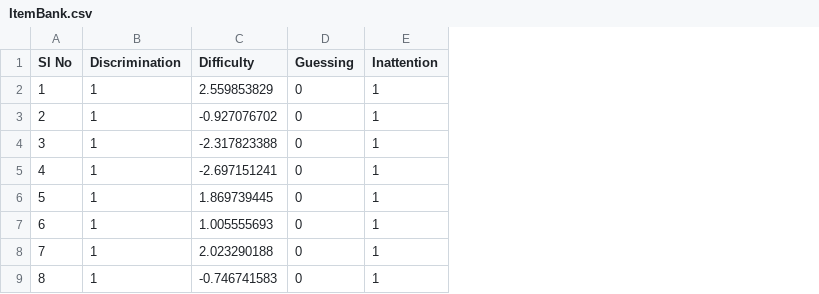
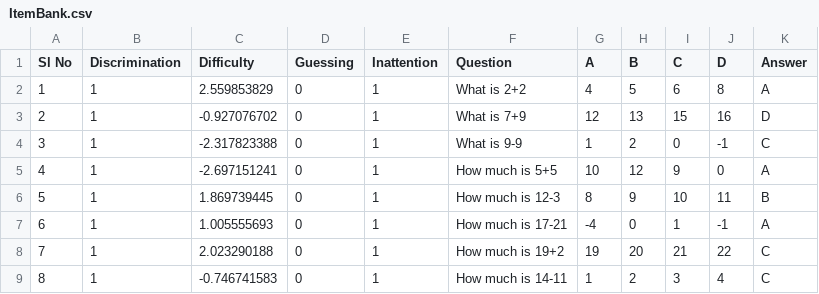
Before and after one commit to gaurav0804/CAT, a CSV file: ItemBank.csv, drawn as a sheet; only a part is shown; the diff names each change by its address in the sheet, - before the commit and + after, or states it on an @@ line.

```diff
--- a/ItemBank.csv
+++ b/ItemBank.csv
+column F (Question), rows 2-9: What is 2+2 | What is 7+9 | What is 9-9 | How much is 5+5 | How much is 12-3 | How much is 17-21 | How much is 19+2 | How much is 14-11
+column G (A), rows 2-9: 4 | 12 | 1 | 10 | 8 | -4 | 19 | 1
+column H (B), rows 2-9: 5 | 13 | 2 | 12 | 9 | 0 | 20 | 2
+column I (C), rows 2-9: 6 | 15 | 0 | 9 | 10 | 1 | 21 | 3
+column J (D), rows 2-9: 8 | 16 | -1 | 0 | 11 | -1 | 22 | 4
+column K (Answer), rows 2-9: A | D | C | A | B | A | C | C
```
Also changed, not shown: QuestionBank.csv.
